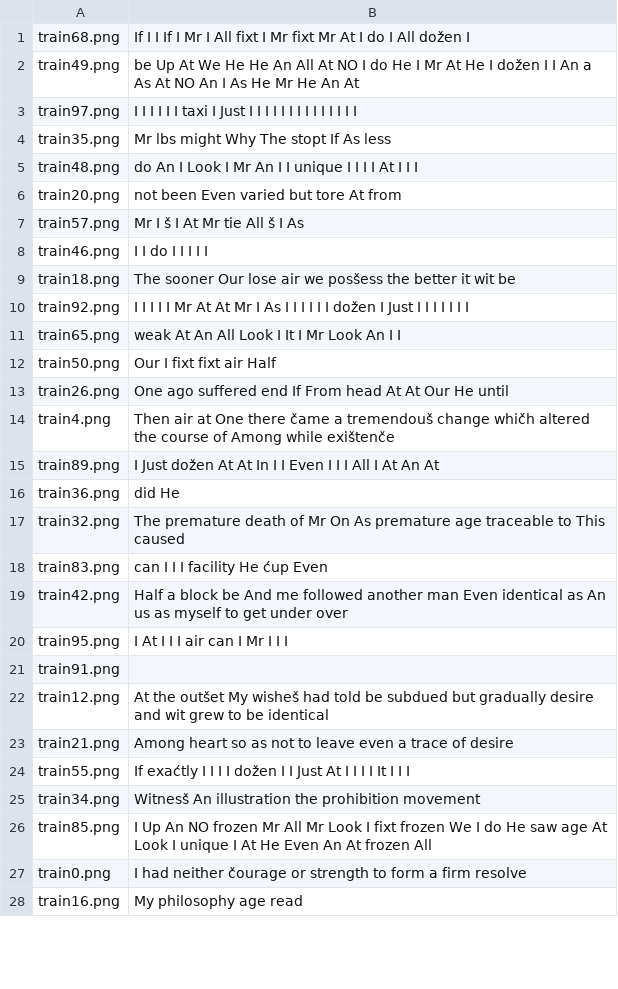
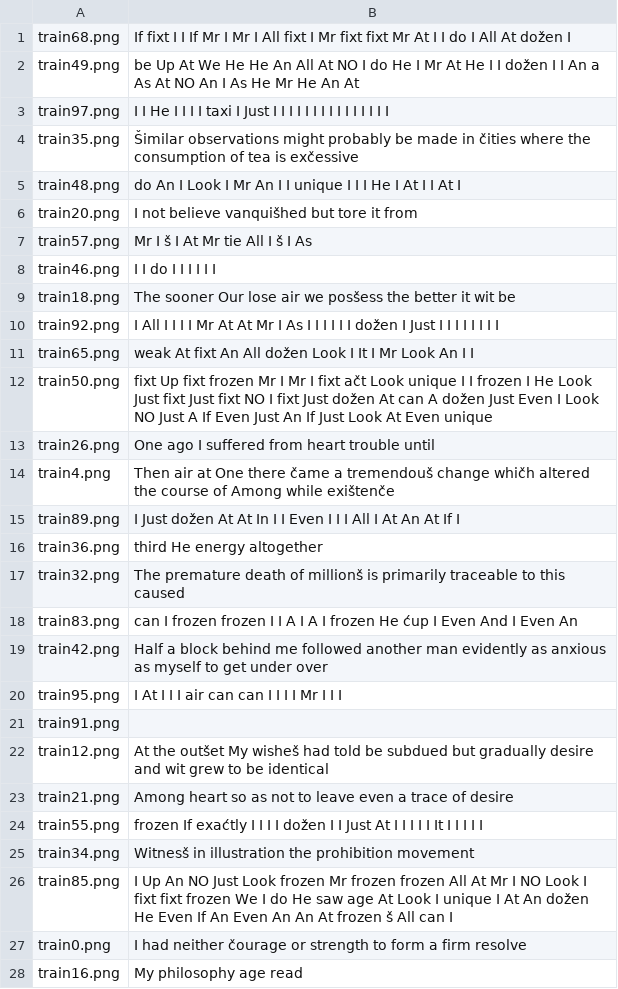
Before and after one commit to vlaksi/Soft-Challenges, a CSV file: izazovi[20-21]/Nedeljni izazov 2 - OCR/sc_2020_challenge_2/result.csv, drawn as a sheet; only a part is shown; the diff covers the shown part only.

Commit message:
[izazov2][26.64%]: Smanjena granica za (w+h)

```diff
--- a/izazovi[20-21]/Nedeljni izazov 2 - OCR/sc_2020_challenge_2/result.csv
+++ b/izazovi[20-21]/Nedeljni izazov 2 - OCR/sc_2020_challenge_2/result.csv
@@ -1,21 +1,21 @@
-train68.png,If I I If I Mr I All fixt I Mr fixt Mr At I do I All dožen I
-train49.png,be Up At We He He An All At NO I do He I Mr At He I dožen I I An a As At NO An I As He Mr He An At
-train97.png,I I I I I I taxi I Just I I I I I I I I I I I I I I
-train35.png,Mr lbs might Why The stopt If As less
-train48.png,do An I Look I Mr An I I unique I I I I At I I I
-train20.png,not been Even varied but tore At from
-train57.png,Mr I š I At Mr tie All š I As
-train46.png,I I do I I I I I
+train68.png,If fixt I I If Mr I Mr I All fixt I Mr fixt fixt Mr At I I do I All At dožen I
+train49.png,be Up At We He He An All At NO I do He I Mr At He I I dožen I I An a As At NO An I As He Mr He An At
+train97.png,I I He I I I I taxi I Just I I I I I I I I I I I I I I I
+train35.png,Šimilar observations might probably be made in čities where the consumption of tea is exčessive
+train48.png,do An I Look I Mr An I I unique I I I He I At I I At I
+train20.png,I not believe vanquišhed but tore it from
+train57.png,Mr I š I At Mr tie All I š I As
+train46.png,I I do I I I I I I
 train18.png,The sooner Our lose air we posšess the better it wit be
-train92.png,I I I I I Mr At At Mr I As I I I I I I dožen I Just I I I I I I I
-train65.png,weak At An All Look I It I Mr Look An I I
-train50.png,Our I fixt fixt air Half
-train26.png,One ago suffered end If From head At At Our He until
+train92.png,I All I I I I Mr At At Mr I As I I I I I I dožen I Just I I I I I I I I
+train65.png,weak At fixt An All dožen Look I It I Mr Look An I I
+train50.png,fixt Up fixt frozen Mr I Mr I fixt ačt Look unique I I frozen I He Look Just fixt Just fixt NO I fixt Just dožen At can A dožen Just Even I Look NO Just A If Even Just An If Just Look At Even unique
+train26.png,One ago I suffered from heart trouble until
 train4.png,Then air at One there čame a tremendouš change whičh altered the course of Among while exištenče
-train89.png,I Just dožen At At In I I Even I I I All I At An At
-train36.png,did He
-train32.png,The premature death of Mr On As premature age traceable to This caused
-train83.png,can I I I facility He ćup Even
-train42.png,Half a block be And me followed another man Even identical as An us as myself to get under over
-train95.png,I At I I I air can I Mr I I I
+train89.png,I Just dožen At At In I I Even I I I All I At An At If I
+train36.png,third He energy altogether
+train32.png,The premature death of millionš is primarily traceable to this caused
+train83.png,can I frozen frozen I I A I A I frozen He ćup I Even And I Even An
+train42.png,Half a block behind me followed another man evidently as anxious as myself to get under over
+train95.png,I At I I I air can can I I I I Mr I I I
 train91.png,
@@ -23,5 +23,5 @@ train12.png,At the outšet My wisheš had told be subdued but gradually desire a
 train21.png,Among heart so as not to leave even a trace of desire
-train55.png,If exaćtly I I I I dožen I I Just At I I I I It I I I
-train34.png,Witnesš An illustration the prohibition movement
-train85.png,I Up An NO frozen Mr All Mr Look I fixt frozen We I do He saw age At Look I unique I At He Even An At frozen All
+train55.png,frozen If exaćtly I I I I dožen I I Just At I I I I I It I I I I I
+train34.png,Witnesš in illustration the prohibition movement
+train85.png,I Up An NO Just Look frozen Mr frozen frozen All At Mr I NO Look I fixt fixt frozen We I do He saw age At Look I unique I At An dožen He Even If An Even An An At frozen š All can I
 train0.png,I had neither čourage or strength to form a firm resolve
```
Also changed, not shown: 44 edited cells elsewhere in this file, 3 other files.
